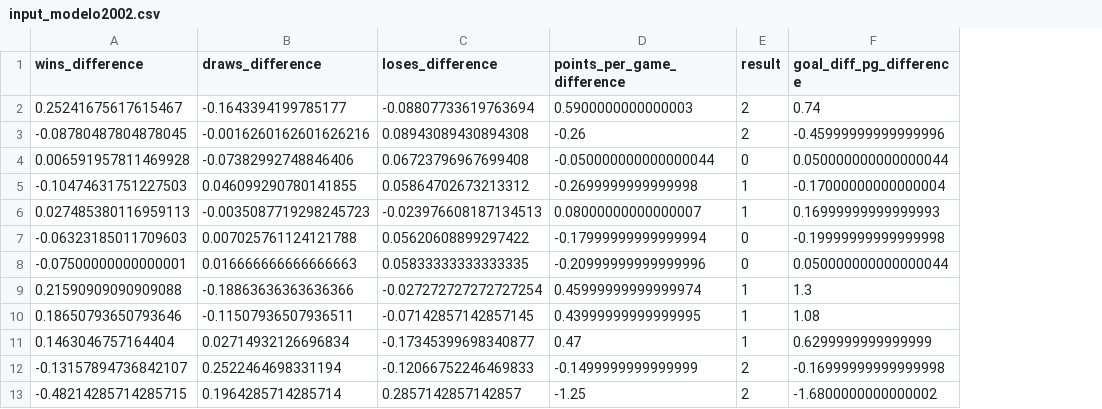
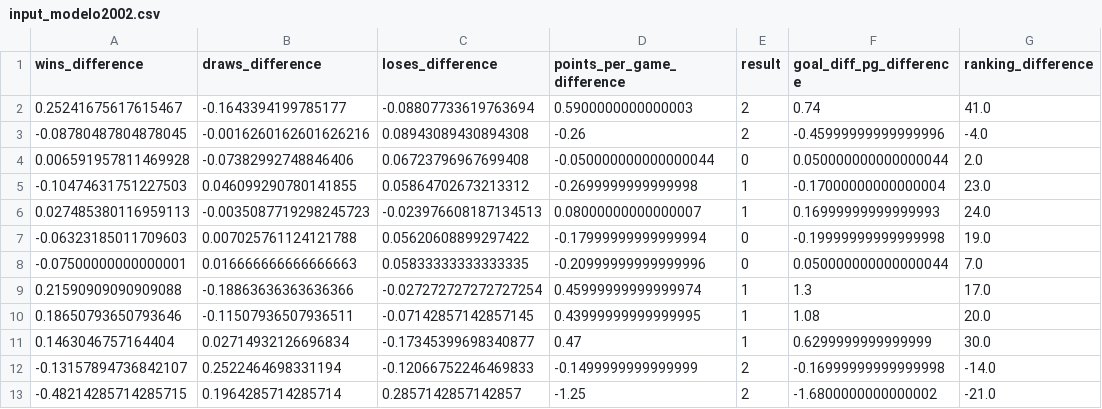
Before and after one commit to VitorMiguel34/Modelo-preditivo---Copa-do-mundo, a CSV file: dados/dados_modelo/input_modelo2002.csv, drawn as a sheet; only a part is shown; the diff names each change by its address in the sheet, - before the commit and + after, or states it on an @@ line.

```diff
--- a/dados/dados_modelo/input_modelo2002.csv
+++ b/dados/dados_modelo/input_modelo2002.csv
+column G (ranking_difference), rows 2-13: 41.0 | -4.0 | 2.0 | 23.0 | 24.0 | 19.0 | 7.0 | 17.0 | 20.0 | 30.0 | -14.0 | -21.0
```
Also changed, not shown: dados/dados_modelo/input_modelo1998.csv, dados/dados_modelo/input_modelo2006.csv, 53 other files.
